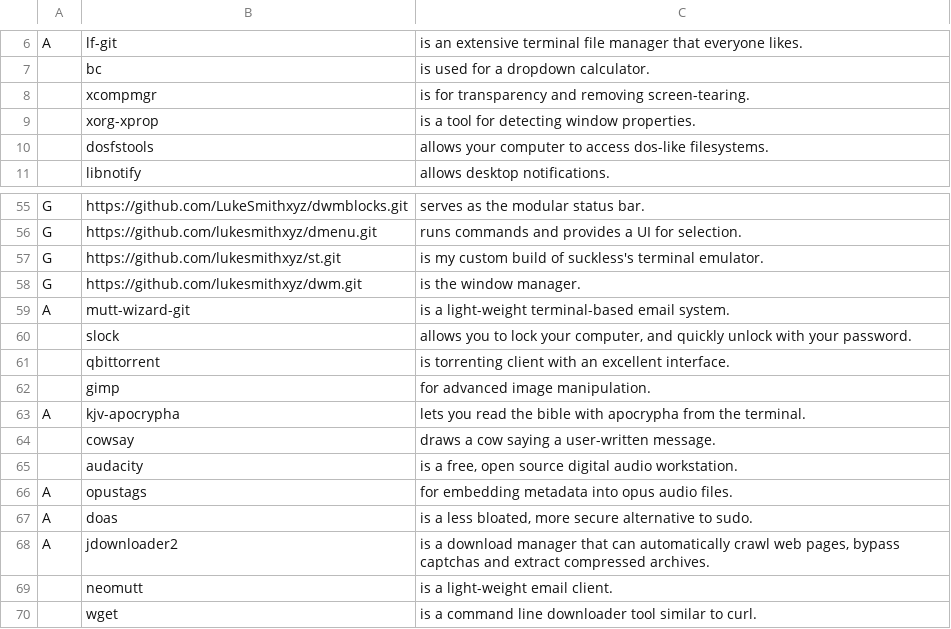
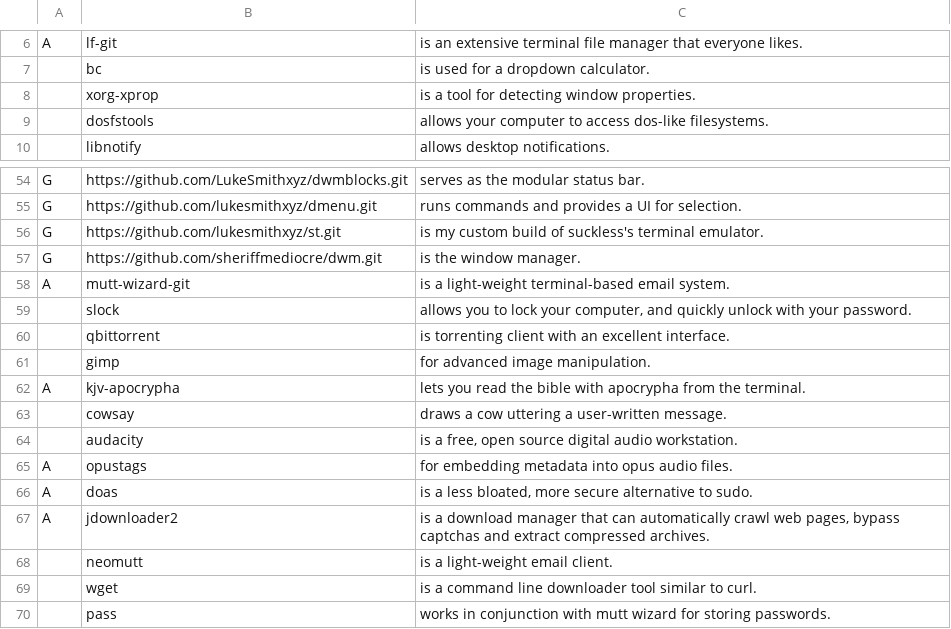
Before and after one commit to SheriffMediocre/LARBS, a CSV file: progs.csv, drawn as a sheet; only a part is shown, gaps mark what is left out; the shorter side is filled out with more unchanged rows.

Commit message:
changed progs.csv and added my dwm configuration

```diff
--- a/progs.csv
+++ b/progs.csv
@@ -7,3 +7,2 @@ A,lf-git,"is an extensive terminal file manager that everyone likes."
 ,bc,"is used for a dropdown calculator."
-,xcompmgr,"is for transparency and removing screen-tearing."
 ,xorg-xprop,"is a tool for detecting window properties."
@@ -57,3 +56,3 @@ G,https://github.com/lukesmithxyz/dmenu.git,"runs commands and provides a UI for
 G,https://github.com/lukesmithxyz/st.git,"is my custom build of suckless's terminal emulator."
-G,https://github.com/lukesmithxyz/dwm.git,"is the window manager."
+G,https://github.com/sheriffmediocre/dwm.git,"is the window manager."
 A,mutt-wizard-git,"is a light-weight terminal-based email system."
@@ -63,3 +62,3 @@ A,mutt-wizard-git,"is a light-weight terminal-based email system."
 A,kjv-apocrypha,"lets you read the bible with apocrypha from the terminal."
-,cowsay,"draws a cow saying a user-written message."
+,cowsay,"draws a cow uttering a user-written message."
 ,audacity,"is a free, open source digital audio workstation."
```
Also changed, not shown: 1 other file.
